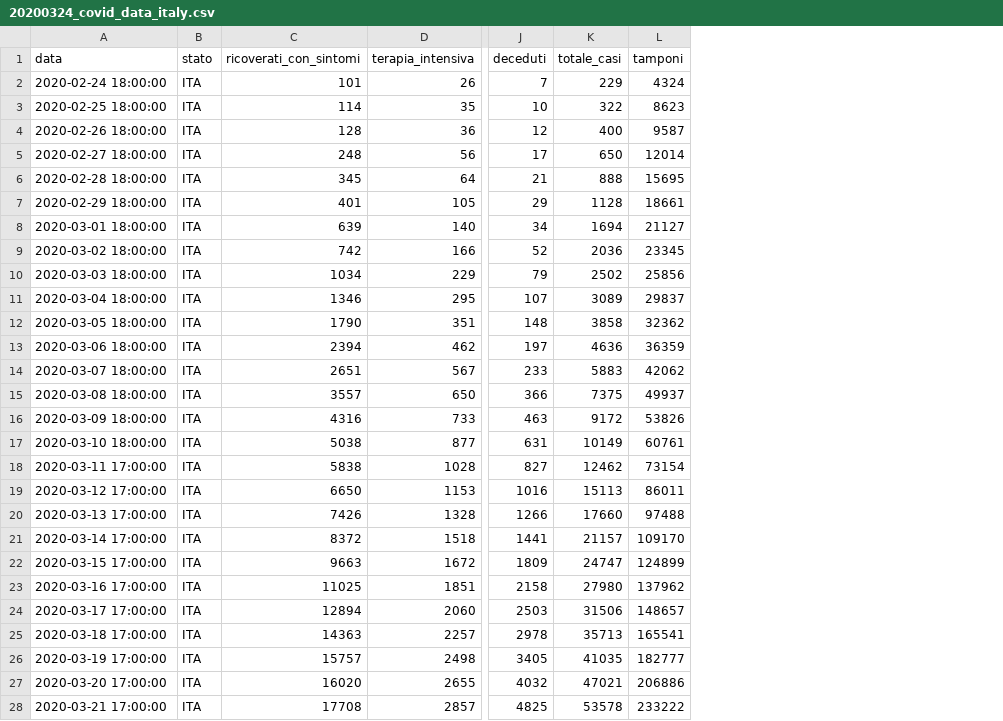
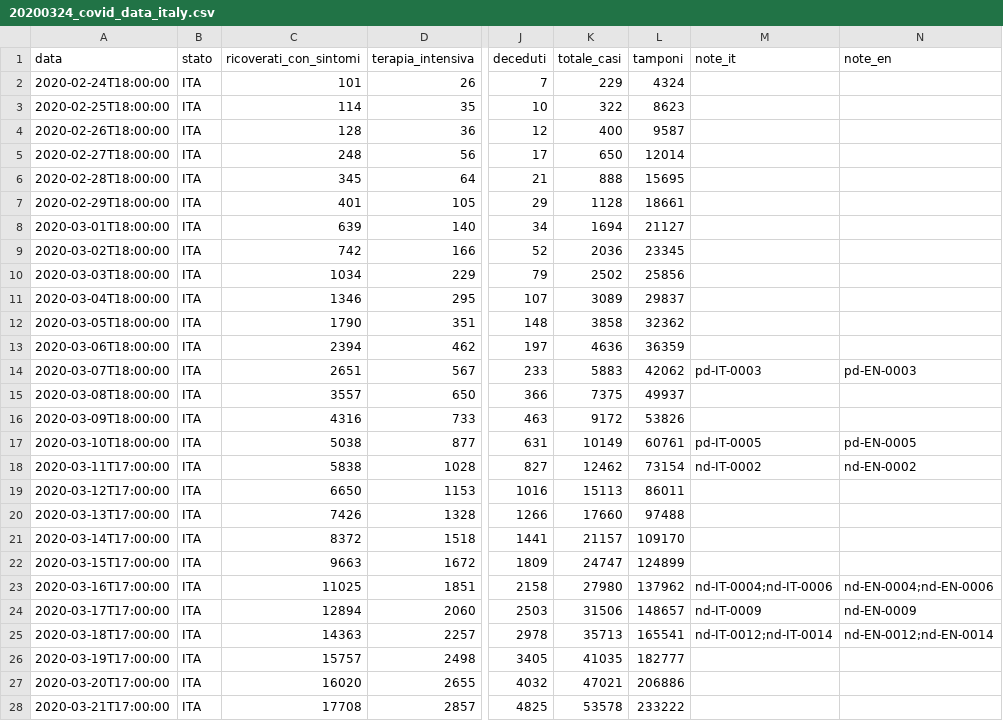
Before and after one commit to marcelofprado/covid-19-brazil, a CSV file: 20200324_covid_data_italy.csv, drawn as a sheet; only a part is shown, gaps mark what is left out; the diff covers the shown part only; the diff names each change by its address in the sheet, - before the commit and + after, or states it on an @@ line.

```diff
--- a/20200324_covid_data_italy.csv
+++ b/20200324_covid_data_italy.csv
+column M (note_it), rows 14-25: pd-IT-0003 |  |  | pd-IT-0005 | nd-IT-0002 |  |  |  |  | nd-IT-0004;nd-IT-0006 | nd-IT-0009 | nd-IT-0012;nd-IT-0014
+column N (note_en), rows 14-25: pd-EN-0003 |  |  | pd-EN-0005 | nd-EN-0002 |  |  |  |  | nd-EN-0004;nd-EN-0006 | nd-EN-0009 | nd-EN-0012;nd-EN-0014
-A2 (data): 2020-02-24 18:00:00
+A2 (data): 2020-02-24T18:00:00
-A3 (data): 2020-02-25 18:00:00
+A3 (data): 2020-02-25T18:00:00
-A4 (data): 2020-02-26 18:00:00
+A4 (data): 2020-02-26T18:00:00
-A5 (data): 2020-02-27 18:00:00
+A5 (data): 2020-02-27T18:00:00
-A6 (data): 2020-02-28 18:00:00
+A6 (data): 2020-02-28T18:00:00
-A7 (data): 2020-02-29 18:00:00
+A7 (data): 2020-02-29T18:00:00
-A8 (data): 2020-03-01 18:00:00
+A8 (data): 2020-03-01T18:00:00
-A9 (data): 2020-03-02 18:00:00
+A9 (data): 2020-03-02T18:00:00
-A10 (data): 2020-03-03 18:00:00
+A10 (data): 2020-03-03T18:00:00
-A11 (data): 2020-03-04 18:00:00
+A11 (data): 2020-03-04T18:00:00
-A12 (data): 2020-03-05 18:00:00
+A12 (data): 2020-03-05T18:00:00
-A13 (data): 2020-03-06 18:00:00
+A13 (data): 2020-03-06T18:00:00
-A14 (data): 2020-03-07 18:00:00
+A14 (data): 2020-03-07T18:00:00
-A15 (data): 2020-03-08 18:00:00
+A15 (data): 2020-03-08T18:00:00
-A16 (data): 2020-03-09 18:00:00
+A16 (data): 2020-03-09T18:00:00
-A17 (data): 2020-03-10 18:00:00
+A17 (data): 2020-03-10T18:00:00
-A18 (data): 2020-03-11 17:00:00
+A18 (data): 2020-03-11T17:00:00
-A19 (data): 2020-03-12 17:00:00
+A19 (data): 2020-03-12T17:00:00
-A20 (data): 2020-03-13 17:00:00
+A20 (data): 2020-03-13T17:00:00
-A21 (data): 2020-03-14 17:00:00
+A21 (data): 2020-03-14T17:00:00
-A22 (data): 2020-03-15 17:00:00
+A22 (data): 2020-03-15T17:00:00
-A23 (data): 2020-03-16 17:00:00
+A23 (data): 2020-03-16T17:00:00
-A24 (data): 2020-03-17 17:00:00
+A24 (data): 2020-03-17T17:00:00
-A25 (data): 2020-03-18 17:00:00
+A25 (data): 2020-03-18T17:00:00
-A26 (data): 2020-03-19 17:00:00
+A26 (data): 2020-03-19T17:00:00
-A27 (data): 2020-03-20 17:00:00
+A27 (data): 2020-03-20T17:00:00
-A28 (data): 2020-03-21 17:00:00
+A28 (data): 2020-03-21T17:00:00
```
Also changed, not shown: 1 added row and 3 edited cells elsewhere in this file, covid_data_brazil.csv, 6 other files.
